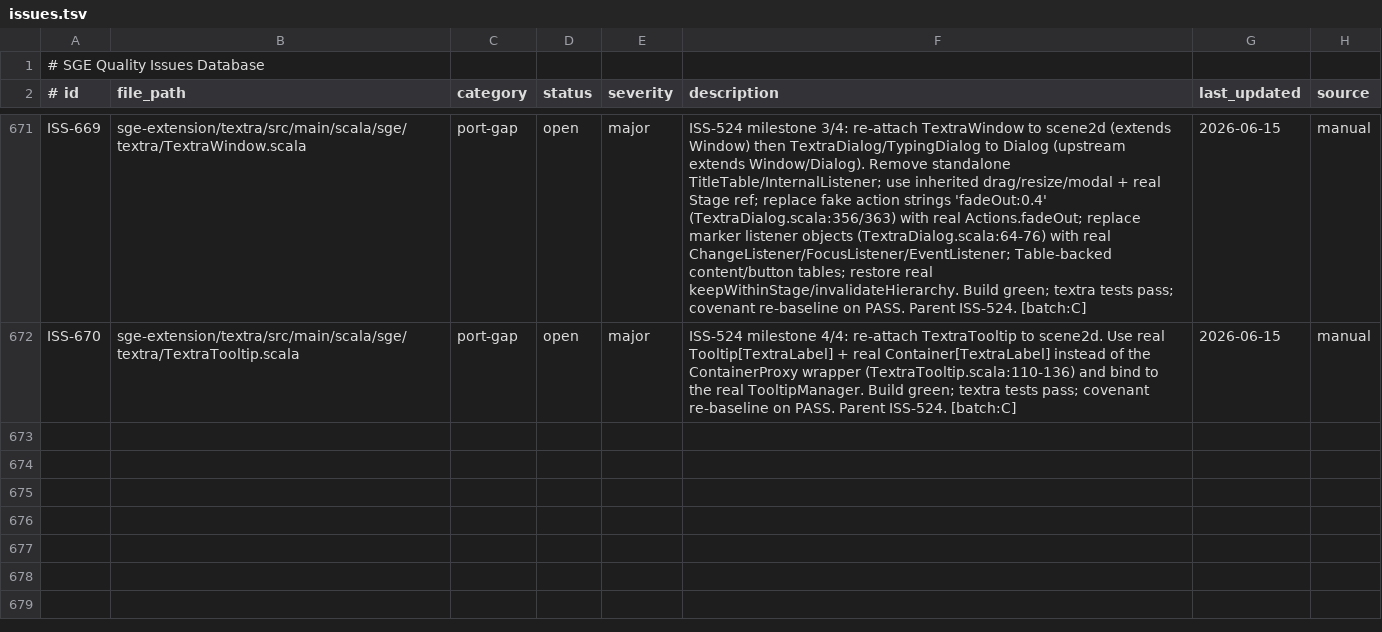
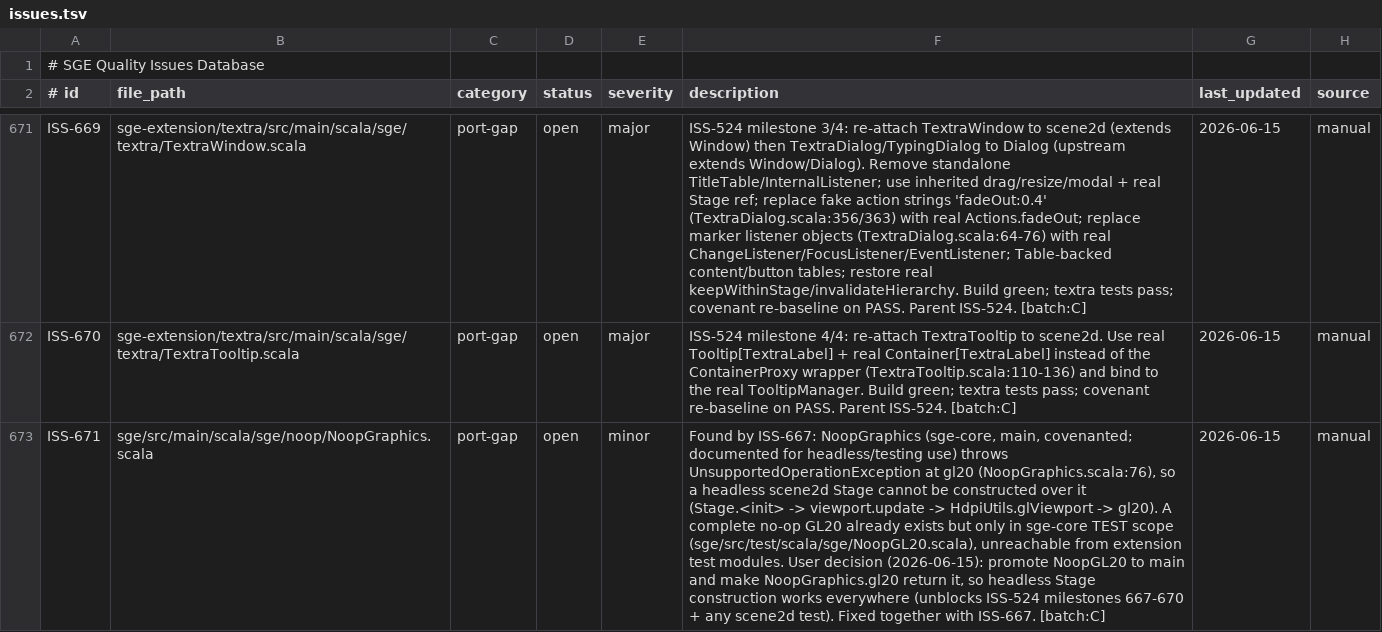
Before and after one commit to scala-steward/sge, a TSV file: .rescale/data/issues.tsv, drawn as a sheet; only a part is shown, gaps mark what is left out; the diff names each change by its address in the sheet, - before the commit and + after, or states it on an @@ line.

Commit message:
Issues DB: file ISS-671 (NoopGraphics headless-GL gap, found by ISS-667; user chose core fix)

```diff
--- a/.rescale/data/issues.tsv
+++ b/.rescale/data/issues.tsv
+row 673: ISS-671 | sge/src/main/scala/sge/noop/NoopGraphics.scala | port-gap | open | minor | Found by ISS-667: NoopGraphics (sge-core, main, covenanted; documented for headless/testing use) throws UnsupportedOperationException at gl20 (NoopGraphics.scala:76), so a headless scene2d Stage cannot be constructed over it (Stage.<init> -> viewport.update -> HdpiUtils.glViewport -> gl20). A complete no-op GL20 already exists but only in sge-core TEST scope (sge/src/test/scala/sge/NoopGL20.scala), unreachable from extension test modules. User decision (2026-06-15): promote NoopGL20 to main and make NoopGraphics.gl20 return it, so headless Stage construction works everywhere (unblocks ISS-524 milestones 667-670 + any scene2d test). Fixed together with ISS-667. [batch:C] | 2026-06-15 | manual
```
